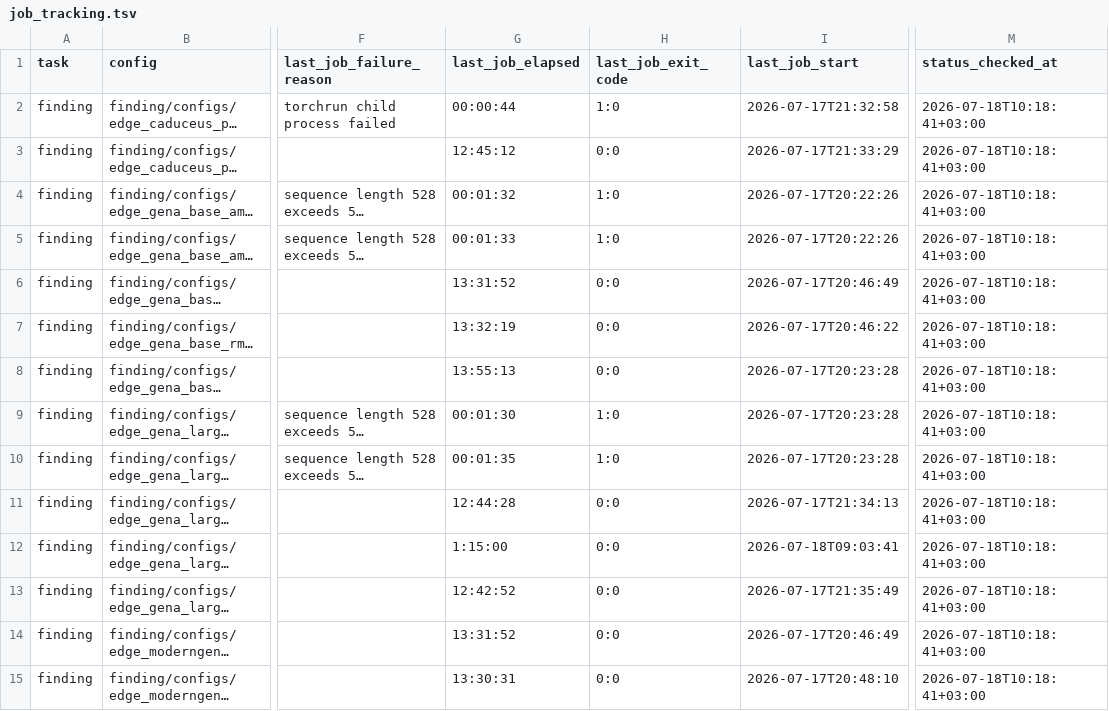
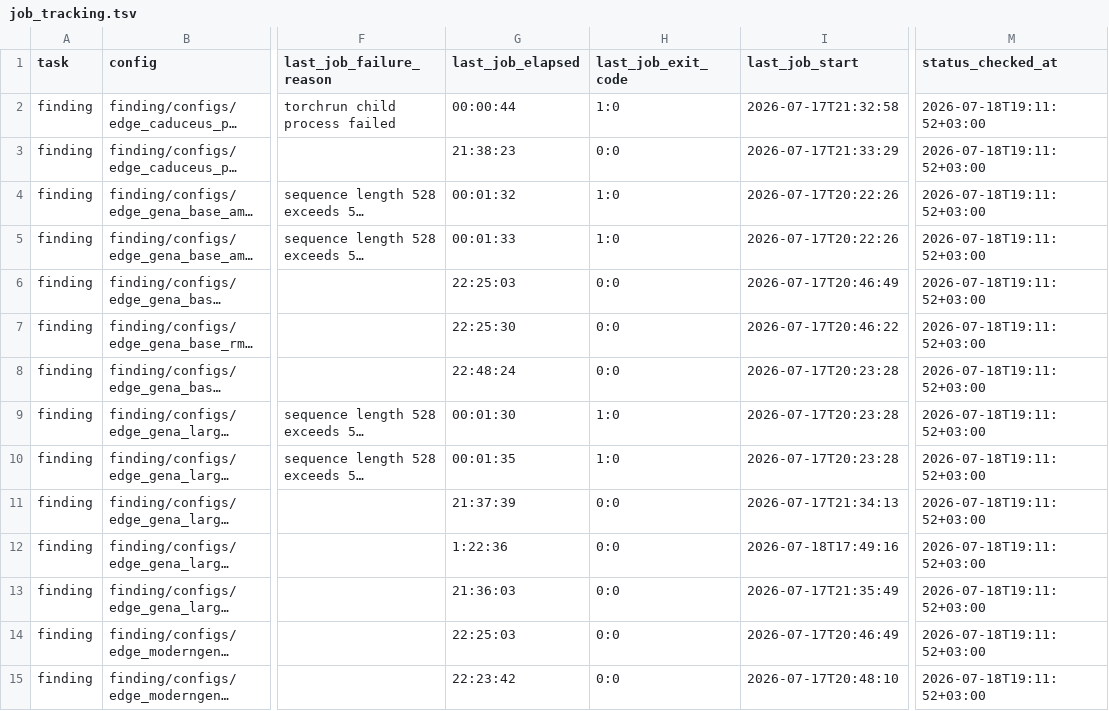
Before and after one commit to alexeyshmelev/GENATATOR, a TSV file: job_tracking.tsv, drawn as a sheet; only a part is shown, gaps mark what is left out; long unchanged cells end in …; the diff covers the shown part only; the diff names each change by its address in the sheet, - before the commit and + after, or states it on an @@ line.

Commit message:
Refresh Giga job tracking status

```diff
--- a/job_tracking.tsv
+++ b/job_tracking.tsv
-M2:M15 (status_checked_at): 2026-07-18T10:18:41+03:00
+M2:M15 (status_checked_at): 2026-07-18T19:11:52+03:00
-G3 (last_job_elapsed): 12:45:12
+G3 (last_job_elapsed): 21:38:23
-G6 (last_job_elapsed): 13:31:52
+G6 (last_job_elapsed): 22:25:03
-G7 (last_job_elapsed): 13:32:19
+G7 (last_job_elapsed): 22:25:30
-G8 (last_job_elapsed): 13:55:13
+G8 (last_job_elapsed): 22:48:24
-G11 (last_job_elapsed): 12:44:28
+G11 (last_job_elapsed): 21:37:39
-G12 (last_job_elapsed): 1:15:00
+G12 (last_job_elapsed): 1:22:36
-I12 (last_job_start): 2026-07-18T09:03:41
+I12 (last_job_start): 2026-07-18T17:49:16
-G13 (last_job_elapsed): 12:42:52
+G13 (last_job_elapsed): 21:36:03
-G14 (last_job_elapsed): 13:31:52
+G14 (last_job_elapsed): 22:25:03
-G15 (last_job_elapsed): 13:30:31
+G15 (last_job_elapsed): 22:23:42
```
Also changed, not shown: 110 edited cells elsewhere in this file, finding/job_tracking.tsv, segmentation/job_tracking.tsv.
